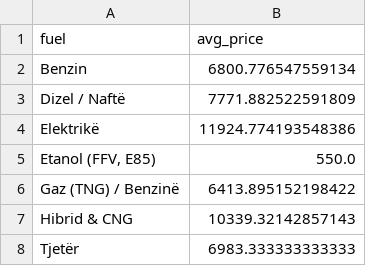
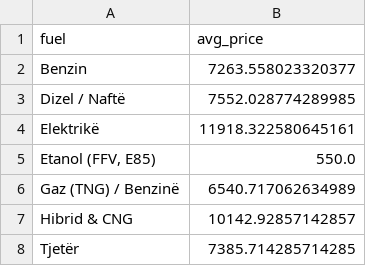
Before and after one commit to fluffyorang3/albania-auto-index, a CSV file: avg_price_by_fuel.csv, drawn as a sheet.

```diff
--- a/avg_price_by_fuel.csv
+++ b/avg_price_by_fuel.csv
@@ -1,8 +1,8 @@
 fuel,avg_price
-Benzin,6800.776547559134
-Dizel / Naftë,7771.882522591809
-Elektrikë,11924.774193548386
+Benzin,7263.558023320377
+Dizel / Naftë,7552.028774289985
+Elektrikë,11918.322580645161
 "Etanol (FFV, E85)",550.0
-Gaz (TNG) / Benzinë,6413.895152198422
-Hibrid & CNG,10339.32142857143
-Tjetër,6983.333333333333
+Gaz (TNG) / Benzinë,6540.717062634989
+Hibrid & CNG,10142.92857142857
+Tjetër,7385.714285714285
```
Also changed, not shown: fuel_distribution_pct.csv, top_models_pct.csv, 20 other files.
